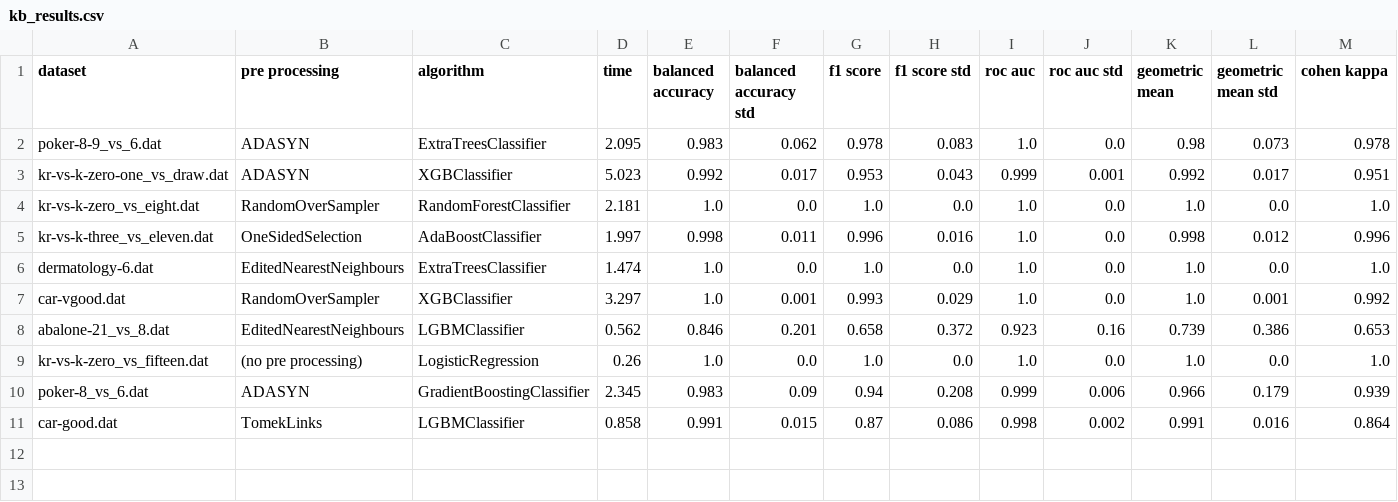
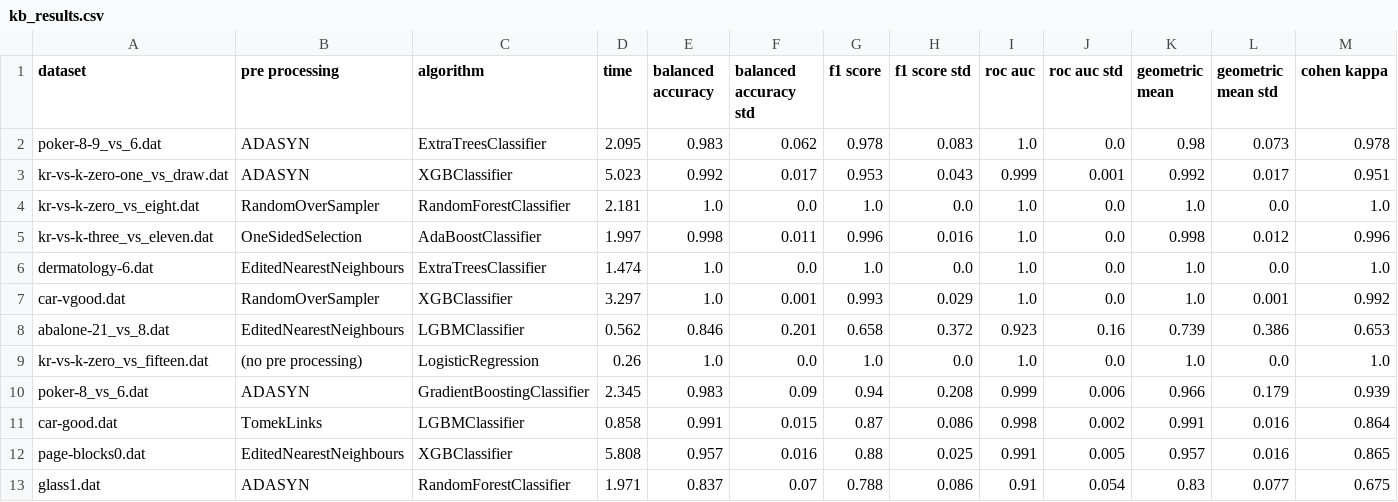
Before and after one commit to PedroVieira1160634/automated-imbalanced-classification, a CSV file: project/output/kb_results.csv, drawn as a sheet; only a part is shown; rows hold the shown columns only; the diff names each change by its address in the sheet, - before the commit and + after, or states it on an @@ line.

Commit message:
execution of 2 datasets of files

```diff
--- a/project/output/kb_results.csv
+++ b/project/output/kb_results.csv
+row 12: page-blocks0.dat | EditedNearestNeighbours | XGBClassifier | 5.808 | 0.957 | 0.016 | 0.88 | 0.025 | 0.991 | 0.005 | 0.957 | 0.016 | 0.865
+row 13: glass1.dat | ADASYN | RandomForestClassifier | 1.971 | 0.837 | 0.07 | 0.788 | 0.086 | 0.91 | 0.054 | 0.83 | 0.077 | 0.675
```
Also changed, not shown: 3 other files.
